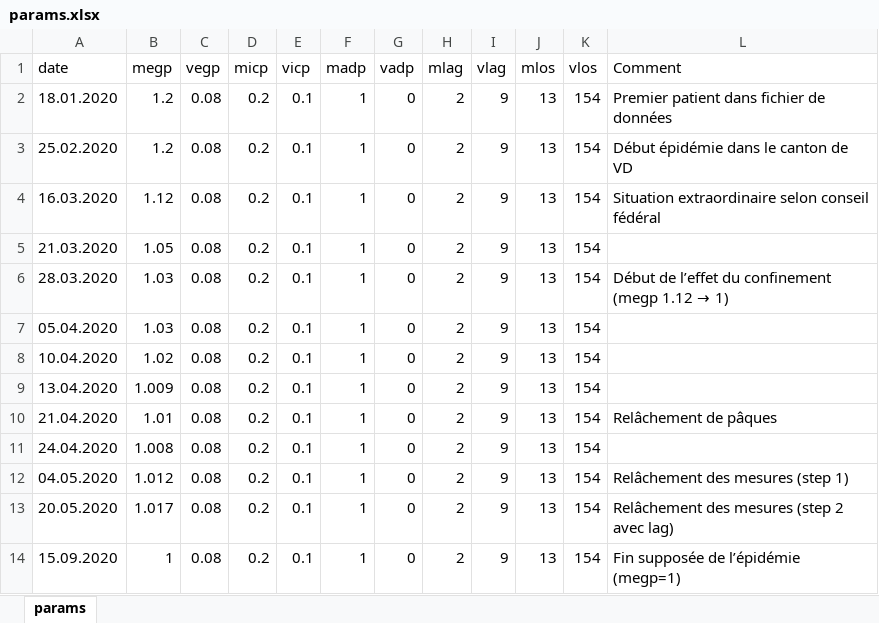
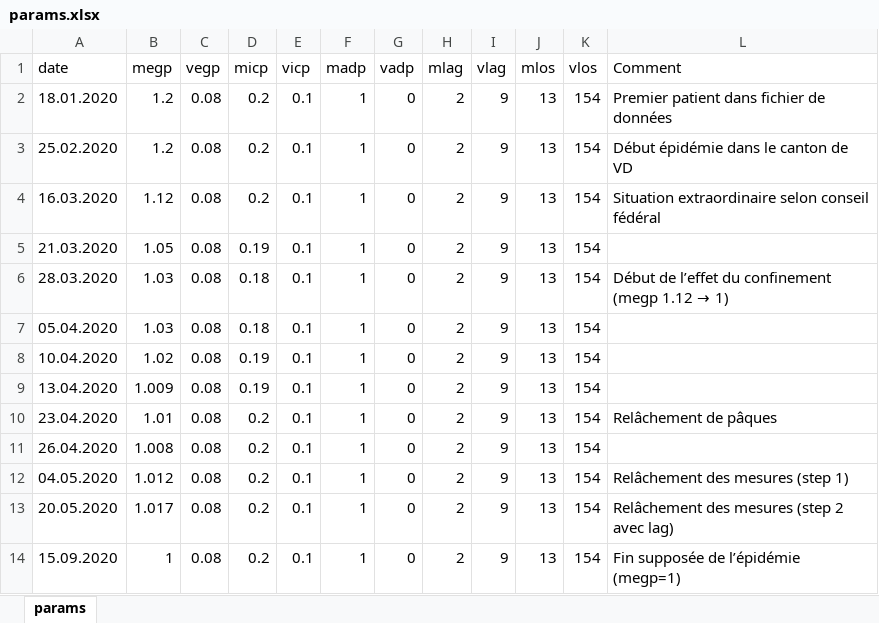
Before and after one commit to kilou/COVID19, an Excel workbook: params.xlsx, sheet params, drawn as a sheet; values as stored, in another font and other column widths than the file's, no borders; the diff names each change by its address in the sheet, - before the commit and + after, or states it on an @@ line.

Commit message:
Update params.xlsx

```diff
--- a/params.xlsx (sheet params)
+++ b/params.xlsx (sheet params)
-D5 (micp): 0.2
+D5 (micp): 0.19
-D6:D7 (micp): 0.2
+D6:D7 (micp): 0.18
-D8:D9 (micp): 0.2
+D8:D9 (micp): 0.19
-A10 (date): 21.04.2020
+A10 (date): 23.04.2020
-A11 (date): 24.04.2020
+A11 (date): 26.04.2020
```
